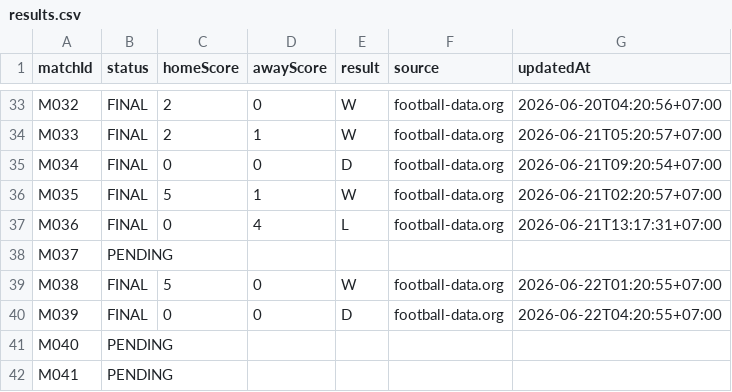
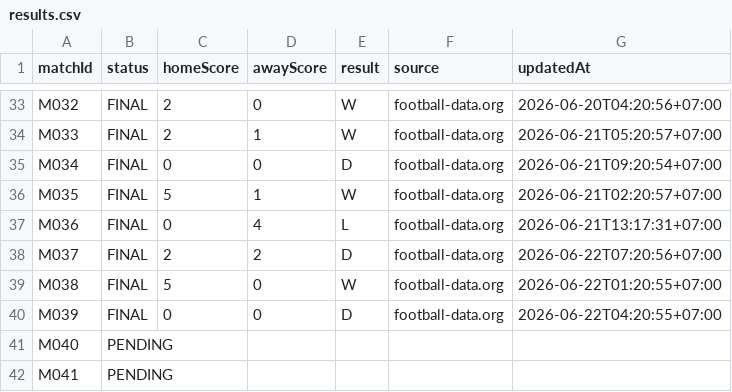
Before and after one commit to abdulR1806/bss-worldcup-2026, a CSV file: data/results.csv, drawn as a sheet; only a part is shown, gaps mark what is left out.

```diff
--- a/data/results.csv
+++ b/data/results.csv
@@ -37,3 +37,3 @@ M035,FINAL,5,1,W,football-data.org,2026-06-21T02:20:57+07:00
 M036,FINAL,0,4,L,football-data.org,2026-06-21T13:17:31+07:00
-M037,PENDING,,,,,
+M037,FINAL,2,2,D,football-data.org,2026-06-22T07:20:56+07:00
 M038,FINAL,5,0,W,football-data.org,2026-06-22T01:20:55+07:00
```
Also changed, not shown: 1 other file.
